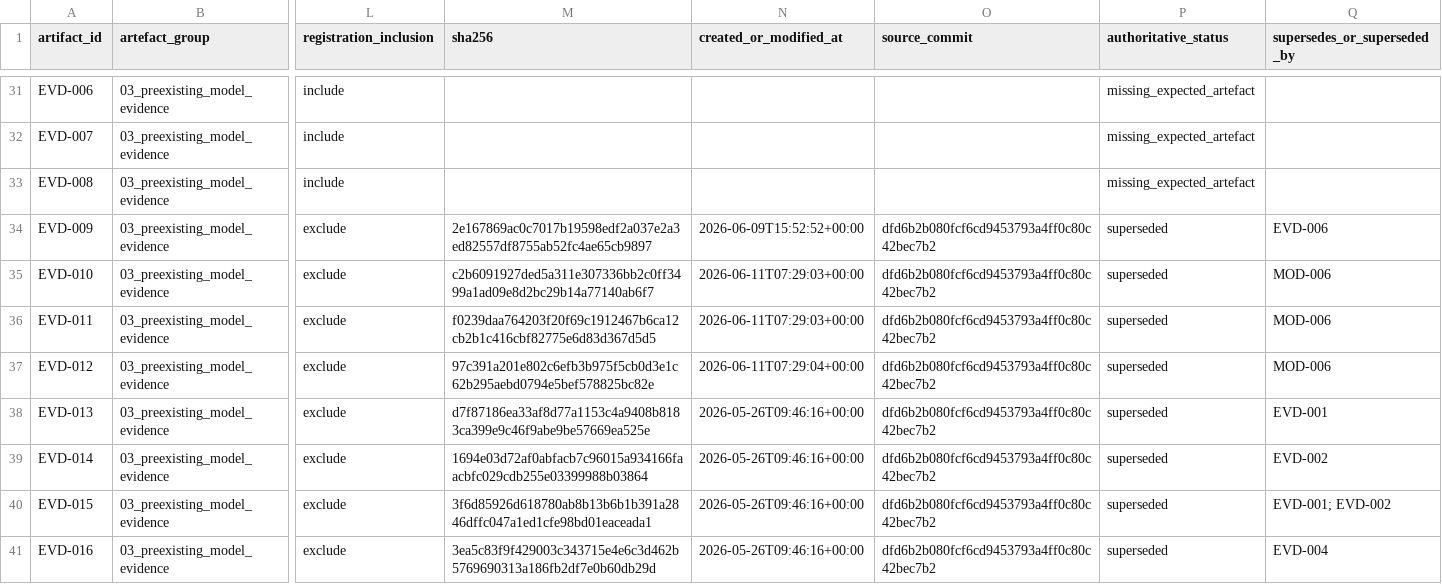
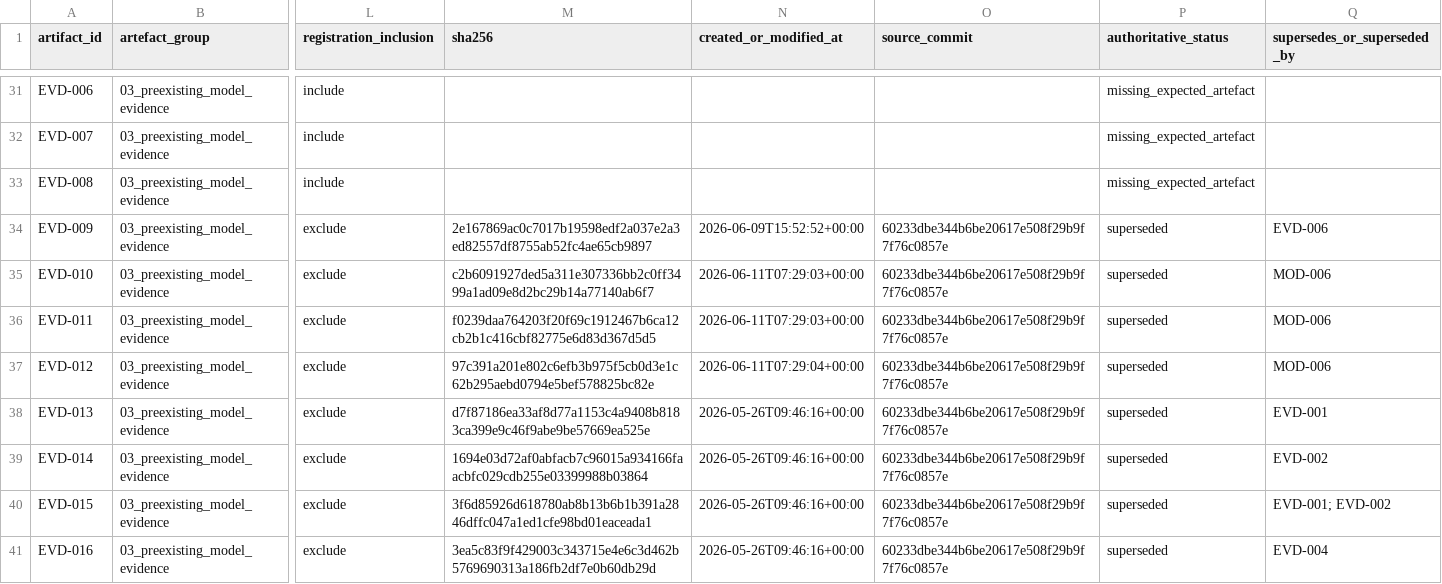
Before and after one commit to balintstewart77/ADR_DEA_project, a CSV file: preregistration/preregistration_artifact_manifest.csv, drawn as a sheet; only a part is shown, gaps mark what is left out; the diff covers the shown part only; the diff names each change by its address in the sheet, - before the commit and + after, or states it on an @@ line.

```diff
--- a/preregistration/preregistration_artifact_manifest.csv
+++ b/preregistration/preregistration_artifact_manifest.csv
-O34:O41 (source_commit): dfd6b2b080fcf6cd9453793a4ff0c80c42bec7b2
+O34:O41 (source_commit): 60233dbe344b6be20617e508f29b9f7f76c0857e
```
Also changed, not shown: 65 edited cells elsewhere in this file.
